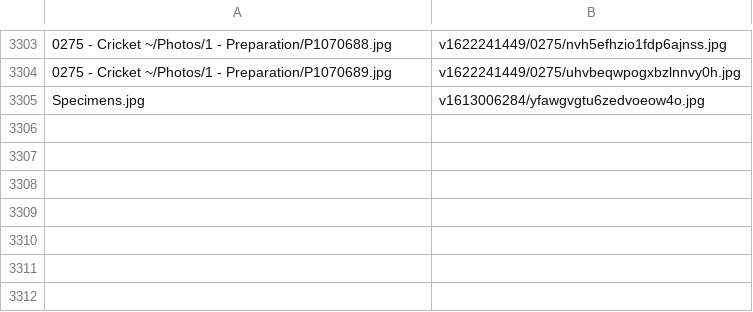
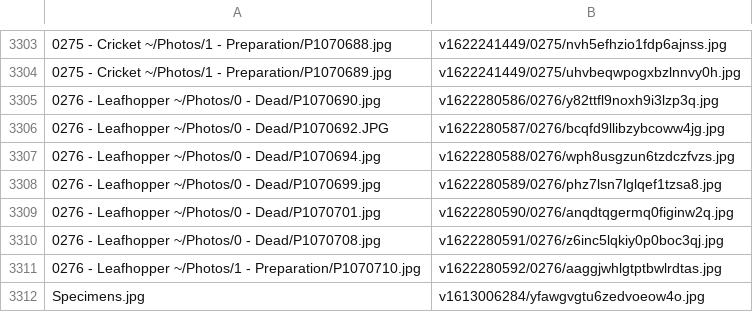
Before and after one commit to ZGorlock/SpecimensWebsiteGenerator, a CSV file: resources/imageReferences.csv, drawn as a sheet; only a part is shown, gaps mark what is left out.

Commit message:
Added new Specimen

```diff
--- a/resources/imageReferences.csv
+++ b/resources/imageReferences.csv
@@ -3304,2 +3304,9 @@
 0275 - Cricket ~/Photos/1 - Preparation/P1070689.jpg,v1622241449/0275/uhvbeqwpogxbzlnnvy0h.jpg
+0276 - Leafhopper ~/Photos/0 - Dead/P1070690.jpg,v1622280586/0276/y82ttfl9noxh9i3lzp3q.jpg
+0276 - Leafhopper ~/Photos/0 - Dead/P1070692.JPG,v1622280587/0276/bcqfd9llibzybcoww4jg.jpg
+0276 - Leafhopper ~/Photos/0 - Dead/P1070694.jpg,v1622280588/0276/wph8usgzun6tzdczfvzs.jpg
+0276 - Leafhopper ~/Photos/0 - Dead/P1070699.jpg,v1622280589/0276/phz7lsn7lglqef1tzsa8.jpg
+0276 - Leafhopper ~/Photos/0 - Dead/P1070701.jpg,v1622280590/0276/anqdtqgermq0figinw2q.jpg
+0276 - Leafhopper ~/Photos/0 - Dead/P1070708.jpg,v1622280591/0276/z6inc5lqkiy0p0boc3qj.jpg
+0276 - Leafhopper ~/Photos/1 - Preparation/P1070710.jpg,v1622280592/0276/aaggjwhlgtptbwlrdtas.jpg
 Specimens.jpg,v1613006284/yfawgvgtu6zedvoeow4o.jpg
```
